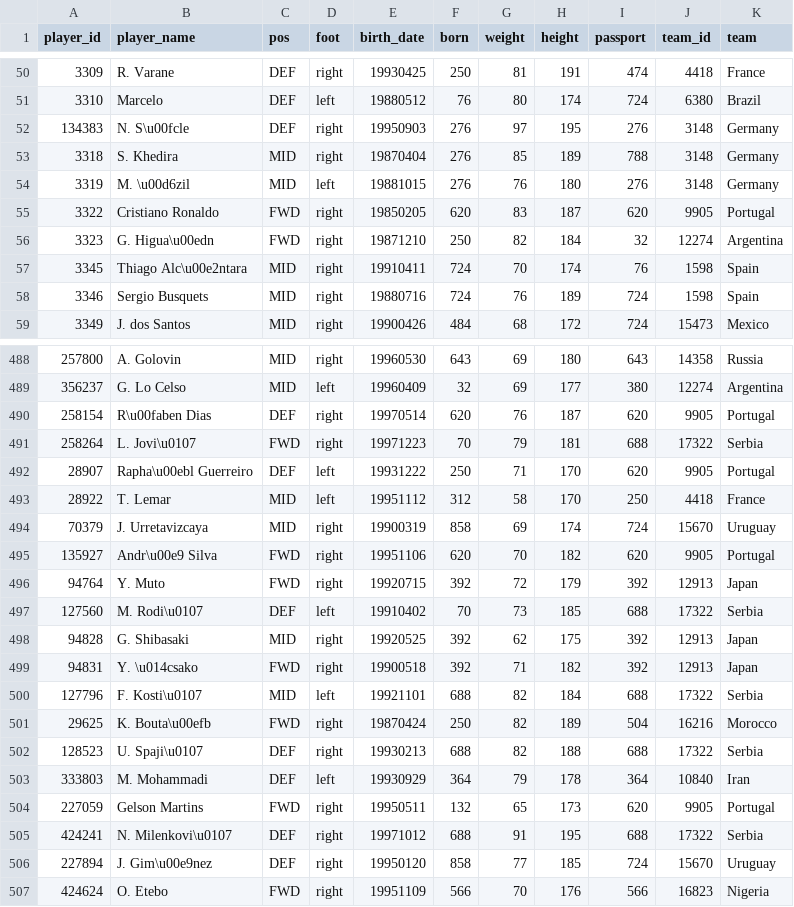
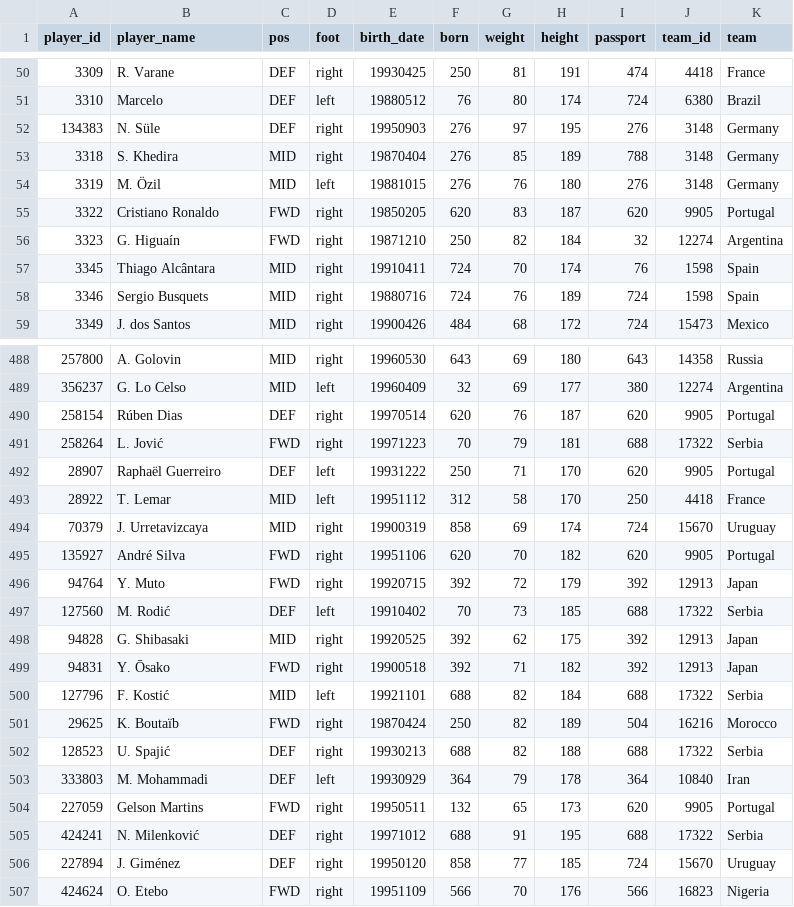
Before and after one commit to nathanbraun/code-soccer-files, a CSV file: data/players.csv, drawn as a sheet; only a part is shown, gaps mark what is left out; the diff covers the shown part only.

```diff
--- a/data/players.csv
+++ b/data/players.csv
@@ -51,8 +51,8 @@ player_id,player_name,pos,foot,birth_date,born,weight,height,passport,team_id,te
 3310,Marcelo,DEF,left,19880512,76,80,174,724,6380,Brazil
-134383,N. S\u00fcle,DEF,right,19950903,276,97,195,276,3148,Germany
+134383,N. Süle,DEF,right,19950903,276,97,195,276,3148,Germany
 3318,S. Khedira,MID,right,19870404,276,85,189,788,3148,Germany
-3319,M. \u00d6zil,MID,left,19881015,276,76,180,276,3148,Germany
+3319,M. Özil,MID,left,19881015,276,76,180,276,3148,Germany
 3322,Cristiano Ronaldo,FWD,right,19850205,620,83,187,620,9905,Portugal
-3323,G. Higua\u00edn,FWD,right,19871210,250,82,184,32,12274,Argentina
-3345,Thiago Alc\u00e2ntara,MID,right,19910411,724,70,174,76,1598,Spain
+3323,G. Higuaín,FWD,right,19871210,250,82,184,32,12274,Argentina
+3345,Thiago Alcântara,MID,right,19910411,724,70,174,76,1598,Spain
 3346,Sergio Busquets,MID,right,19880716,724,76,189,724,1598,Spain
@@ -489,19 +489,19 @@ player_id,player_name,pos,foot,birth_date,born,weight,height,passport,team_id,te
 356237,G. Lo Celso,MID,left,19960409,32,69,177,380,12274,Argentina
-258154,R\u00faben Dias,DEF,right,19970514,620,76,187,620,9905,Portugal
-258264,L. Jovi\u0107,FWD,right,19971223,70,79,181,688,17322,Serbia
-28907,Rapha\u00ebl Guerreiro,DEF,left,19931222,250,71,170,620,9905,Portugal
+258154,Rúben Dias,DEF,right,19970514,620,76,187,620,9905,Portugal
+258264,L. Jović,FWD,right,19971223,70,79,181,688,17322,Serbia
+28907,Raphaël Guerreiro,DEF,left,19931222,250,71,170,620,9905,Portugal
 28922,T. Lemar,MID,left,19951112,312,58,170,250,4418,France
 70379,J. Urretavizcaya,MID,right,19900319,858,69,174,724,15670,Uruguay
-135927,Andr\u00e9 Silva,FWD,right,19951106,620,70,182,620,9905,Portugal
+135927,André Silva,FWD,right,19951106,620,70,182,620,9905,Portugal
 94764,Y. Muto,FWD,right,19920715,392,72,179,392,12913,Japan
-127560,M. Rodi\u0107,DEF,left,19910402,70,73,185,688,17322,Serbia
+127560,M. Rodić,DEF,left,19910402,70,73,185,688,17322,Serbia
 94828,G. Shibasaki,MID,right,19920525,392,62,175,392,12913,Japan
-94831,Y. \u014csako,FWD,right,19900518,392,71,182,392,12913,Japan
-127796,F. Kosti\u0107,MID,left,19921101,688,82,184,688,17322,Serbia
-29625,K. Bouta\u00efb,FWD,right,19870424,250,82,189,504,16216,Morocco
-128523,U. Spaji\u0107,DEF,right,19930213,688,82,188,688,17322,Serbia
+94831,Y. Ōsako,FWD,right,19900518,392,71,182,392,12913,Japan
+127796,F. Kostić,MID,left,19921101,688,82,184,688,17322,Serbia
+29625,K. Boutaïb,FWD,right,19870424,250,82,189,504,16216,Morocco
+128523,U. Spajić,DEF,right,19930213,688,82,188,688,17322,Serbia
 333803,M. Mohammadi,DEF,left,19930929,364,79,178,364,10840,Iran
 227059,Gelson Martins,FWD,right,19950511,132,65,173,620,9905,Portugal
-424241,N. Milenkovi\u0107,DEF,right,19971012,688,91,195,688,17322,Serbia
-227894,J. Gim\u00e9nez,DEF,right,19950120,858,77,185,724,15670,Uruguay
+424241,N. Milenković,DEF,right,19971012,688,91,195,688,17322,Serbia
+227894,J. Giménez,DEF,right,19950120,858,77,185,724,15670,Uruguay
 424624,O. Etebo,FWD,right,19951109,566,70,176,566,16823,Nigeria
```
Also changed, not shown: 153 edited cells elsewhere in this file, data/shots.csv, 1 other file.
